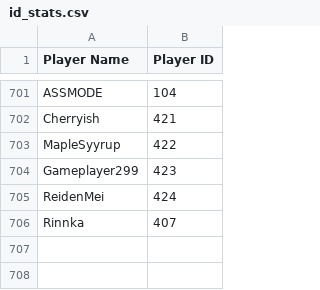
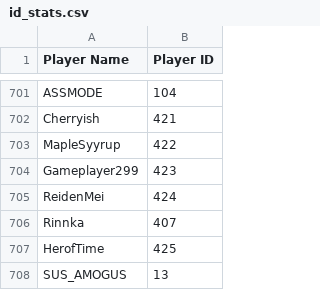
Before and after one commit to akaDryyy/AMQTours, a CSV file: usual_autoelo/id_stats.csv, drawn as a sheet; only a part is shown, gaps mark what is left out; the diff names each change by its address in the sheet, - before the commit and + after, or states it on an @@ line.

Commit message:
Autoelo readme

```diff
--- a/usual_autoelo/id_stats.csv
+++ b/usual_autoelo/id_stats.csv
+row 707: HerofTime | 425
+row 708: SUS_AMOGUS | 13
```
Also changed, not shown: watched_autoelo/id_stats.csv, 40 other files.
